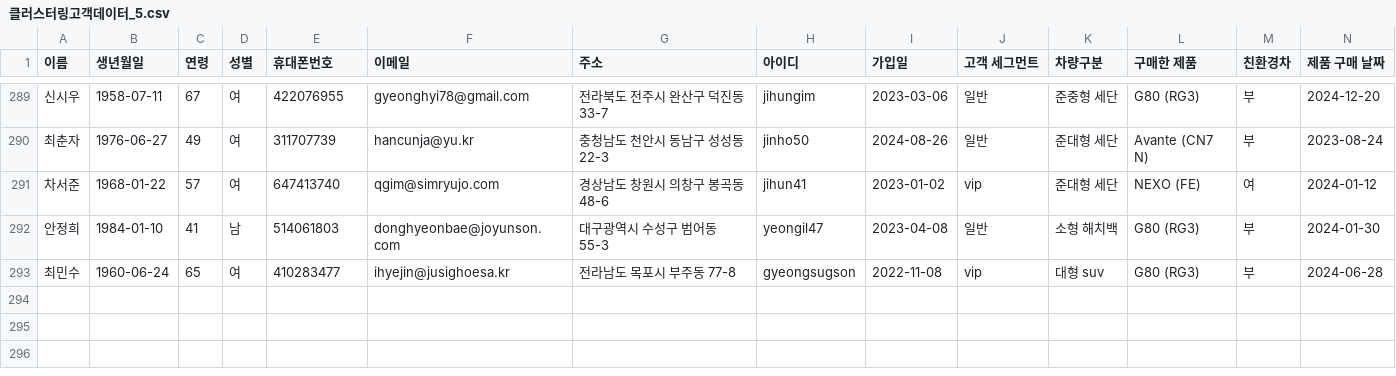
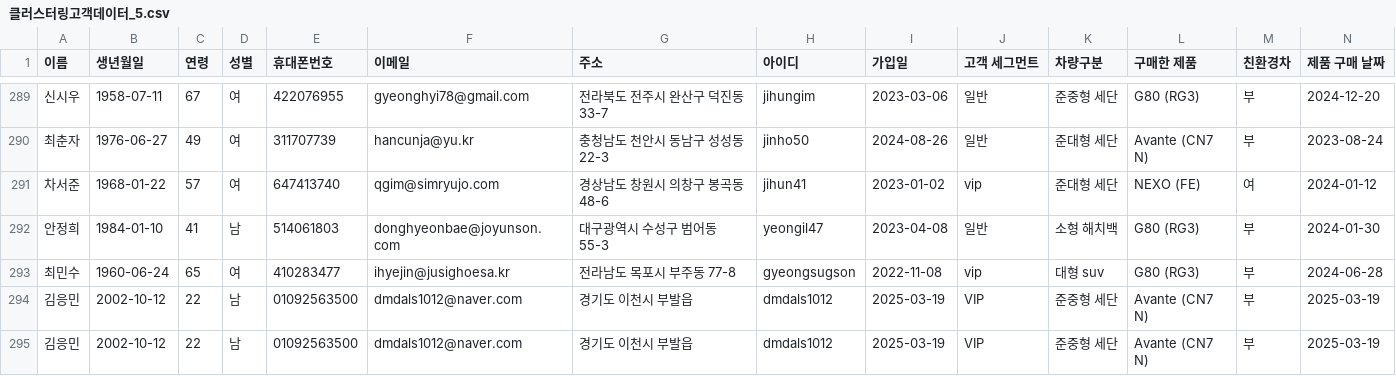
Before and after one commit to Coding-Supremacy/customer_mini, a CSV file: data/클러스터링고객데이터_5.csv, drawn as a sheet; only a part is shown, gaps mark what is left out; rows hold the shown columns only; the diff names each change by its address in the sheet, - before the commit and + after, or states it on an @@ line.

```diff
--- a/data/클러스터링고객데이터_5.csv
+++ b/data/클러스터링고객데이터_5.csv
+row 294: 김응민 | 2002-10-12 | 22 | 남 | 01092563500 | dmdals1012@naver.com | 경기도 이천시 부발읍 | dmdals1012 | 2025-03-19 | VIP | 준중형 세단 | Avante (CN7 N) | 부 | 2025-03-19
+row 295: 김응민 | 2002-10-12 | 22 | 남 | 01092563500 | dmdals1012@naver.com | 경기도 이천시 부발읍 | dmdals1012 | 2025-03-19 | VIP | 준중형 세단 | Avante (CN7 N) | 부 | 2025-03-19
```
Also changed, not shown: 7 other files.
